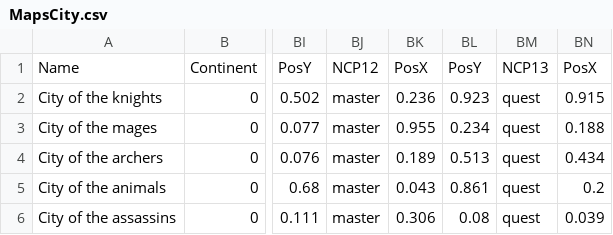
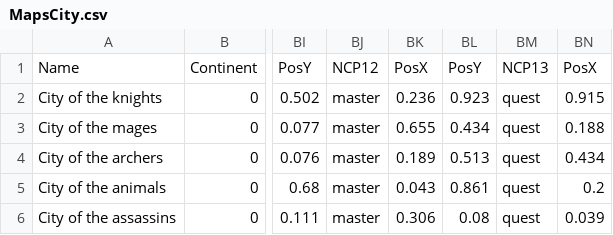
Before and after one commit to Salevieno/Jogo-da-aventura, a CSV file: csv files/MapsCity.csv, drawn as a sheet; only a part is shown, gaps mark what is left out; the diff names each change by its address in the sheet, - before the commit and + after, or states it on an @@ line.

```diff
--- a/csv files/MapsCity.csv
+++ b/csv files/MapsCity.csv
-BK3: 0.955
+BK3: 0.655
-BL3: 0.234
+BL3: 0.434
```
Also changed, not shown: 39 other files.
